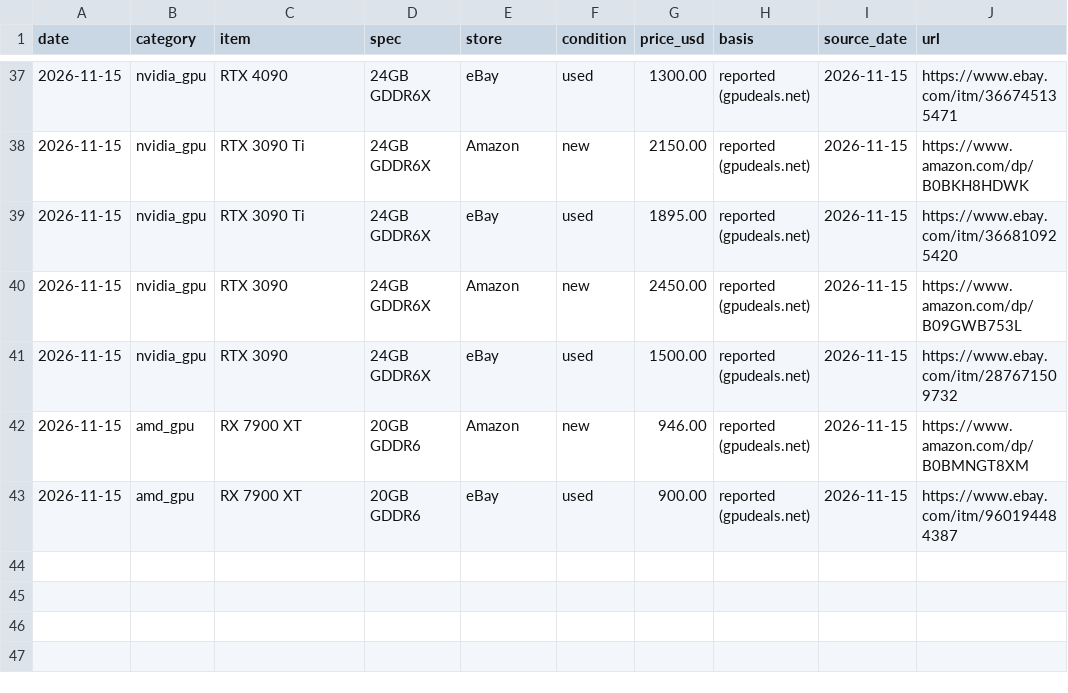
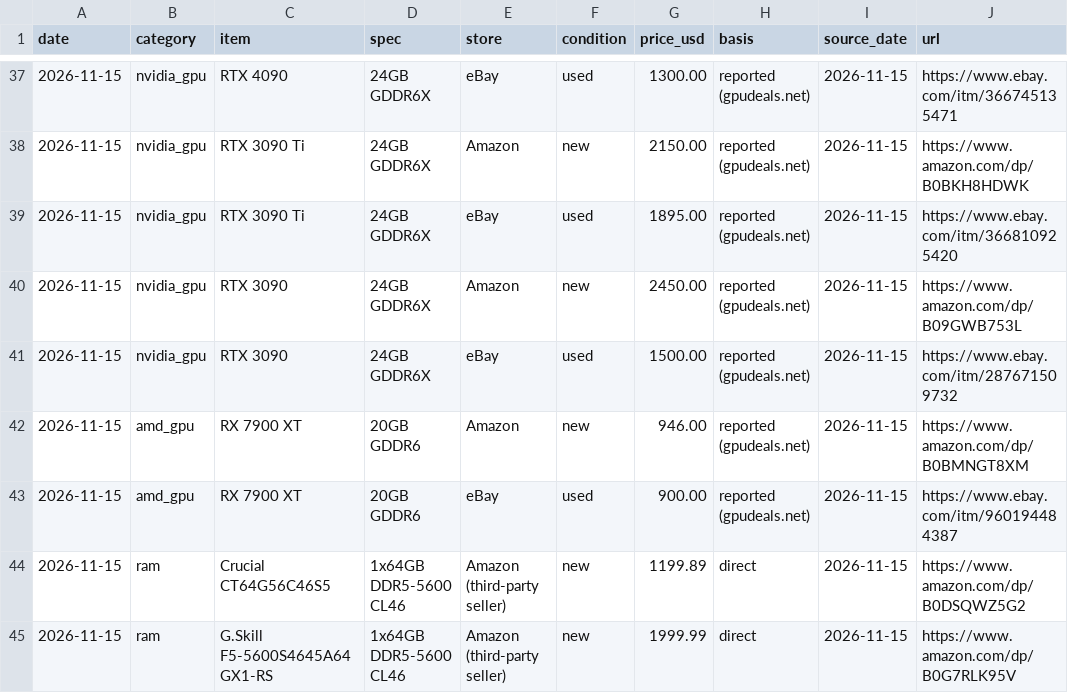
Before and after one commit to 7324136828/4tb_ssd_price_watch, a CSV file: prices.csv, drawn as a sheet; only a part is shown, gaps mark what is left out; the diff names each change by its address in the sheet, - before the commit and + after, or states it on an @@ line.

```diff
--- a/prices.csv
+++ b/prices.csv
+row 44: 2026-11-15 | ram | Crucial CT64G56C46S5 | 1x64GB DDR5-5600 CL46 | Amazon (third-party seller) | new | 1199.89 | direct | 2026-11-15 | https://www.amazon.com/dp/B0DSQWZ5G2
+row 45: 2026-11-15 | ram | G.Skill F5-5600S4645A64GX1-RS | 1x64GB DDR5-5600 CL46 | Amazon (third-party seller) | new | 1999.99 | direct | 2026-11-15 | https://www.amazon.com/dp/B0G7RLK95V
```
Also changed, not shown: 4 other files.
